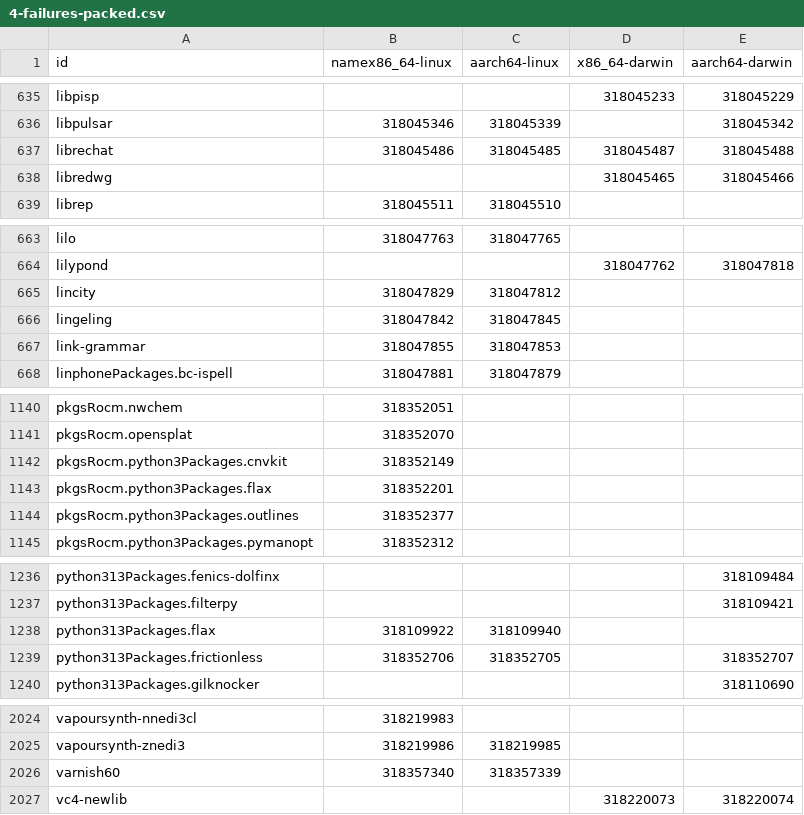
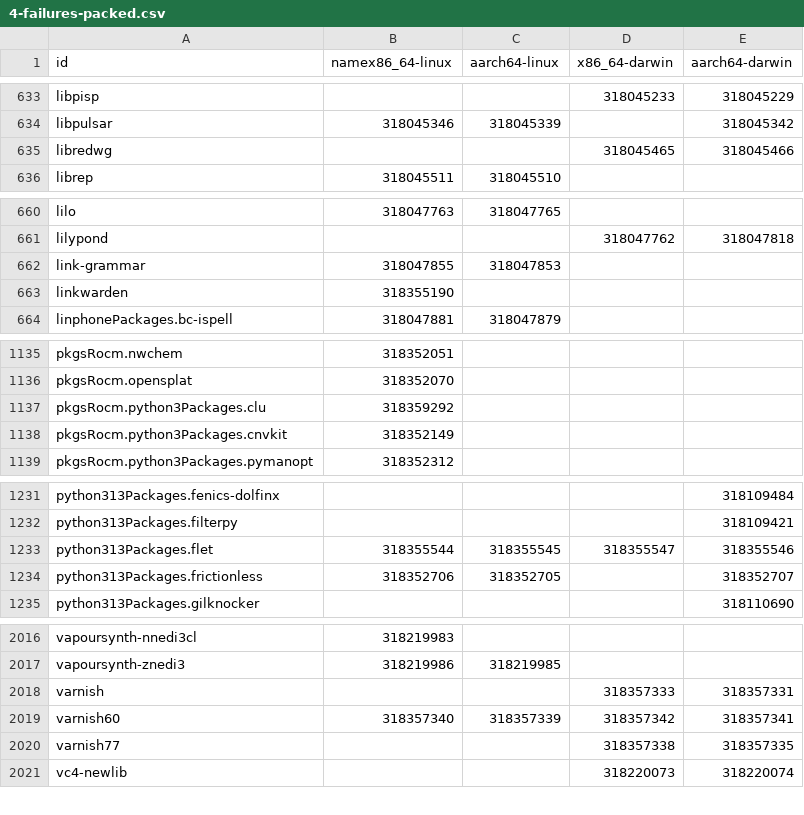
Before and after one commit to Sigmanificient/nixpkgs-failure-notify, a CSV file: results/4-failures-packed.csv, drawn as a sheet; only a part is shown, gaps mark what is left out; the diff covers the shown part only.

```diff
--- a/results/4-failures-packed.csv
+++ b/results/4-failures-packed.csv
@@ -636,3 +634,2 @@ libpisp,,,318045233,318045229
 libpulsar,318045346,318045339,,318045342
-librechat,318045486,318045485,318045487,318045488
 libredwg,,,318045465,318045466
@@ -664,5 +661,4 @@ lilo,318047763,318047765,,
 lilypond,,,318047762,318047818
-lincity,318047829,318047812,,
-lingeling,318047842,318047845,,
 link-grammar,318047855,318047853,,
+linkwarden,318355190,,,
 linphonePackages.bc-ispell,318047881,318047879,,
@@ -1141,5 +1136,4 @@ pkgsRocm.nwchem,318352051,,,
 pkgsRocm.opensplat,318352070,,,
+pkgsRocm.python3Packages.clu,318359292,,,
 pkgsRocm.python3Packages.cnvkit,318352149,,,
-pkgsRocm.python3Packages.flax,318352201,,,
-pkgsRocm.python3Packages.outlines,318352377,,,
 pkgsRocm.python3Packages.pymanopt,318352312,,,
@@ -1237,3 +1232,3 @@ python313Packages.fenics-dolfinx,,,,318109484
 python313Packages.filterpy,,,,318109421
-python313Packages.flax,318109922,318109940,,
+python313Packages.flet,318355544,318355545,318355547,318355546
 python313Packages.frictionless,318352706,318352705,,318352707
@@ -2025,3 +2017,5 @@ vapoursynth-nnedi3cl,318219983,,,
 vapoursynth-znedi3,318219986,318219985,,
-varnish60,318357340,318357339,,
+varnish,,,318357333,318357331
+varnish60,318357340,318357339,318357342,318357341
+varnish77,,,318357338,318357335
 vc4-newlib,,,318220073,318220074
```
Also changed, not shown: 9 added rows, 15 removed rows and 8 edited cells elsewhere in this file, results/2-failures.csv, results/3-failures-aarch64-darwin.csv, 5 other files.
